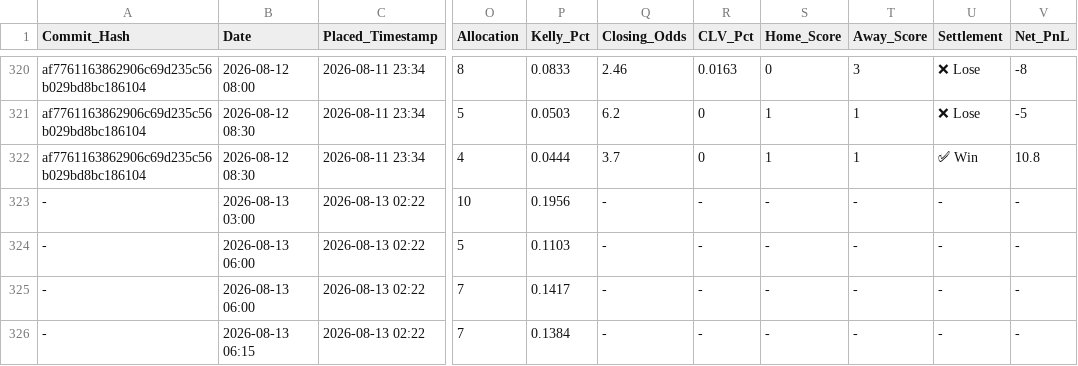
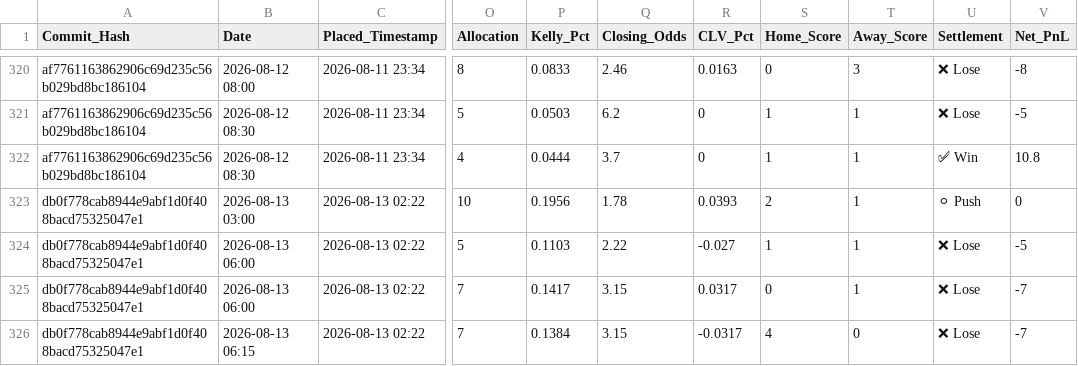
Before and after one commit to ethan-0625/MCO-Sports-Alpha-Research, a CSV file: V2_Discretionary_Ledger.csv, drawn as a sheet; only a part is shown, gaps mark what is left out; the diff names each change by its address in the sheet, - before the commit and + after, or states it on an @@ line.

Commit message:
Update V2_Discretionary_Ledger.csv

```diff
--- a/V2_Discretionary_Ledger.csv
+++ b/V2_Discretionary_Ledger.csv
-A323:A326 (Commit_Hash): -
+A323:A326 (Commit_Hash): db0f778cab8944e9abf1d0f408bacd75325047e1
-Q323 (Closing_Odds): -
+Q323 (Closing_Odds): 1.78
-R323 (CLV_Pct): -
+R323 (CLV_Pct): 0.0393
-S323 (Home_Score): -
+S323 (Home_Score): 2
-T323:T325 (Away_Score): -
+T323:T325 (Away_Score): 1
-U323 (Settlement): -
+U323 (Settlement): ⚪ Push
-V323 (Net_PnL): -
+V323 (Net_PnL): 0
-Q324 (Closing_Odds): -
+Q324 (Closing_Odds): 2.22
-R324 (CLV_Pct): -
+R324 (CLV_Pct): -0.027
-S324 (Home_Score): -
+S324 (Home_Score): 1
-U324:U326 (Settlement): -
+U324:U326 (Settlement): ❌ Lose
-V324 (Net_PnL): -
+V324 (Net_PnL): -5
-Q325:Q326 (Closing_Odds): -
+Q325:Q326 (Closing_Odds): 3.15
-R325 (CLV_Pct): -
+R325 (CLV_Pct): 0.0317
-S325 (Home_Score): -
+S325 (Home_Score): 0
-V325:V326 (Net_PnL): -
+V325:V326 (Net_PnL): -7
-R326 (CLV_Pct): -
+R326 (CLV_Pct): -0.0317
-S326 (Home_Score): -
+S326 (Home_Score): 4
-T326 (Away_Score): -
+T326 (Away_Score): 0
```
